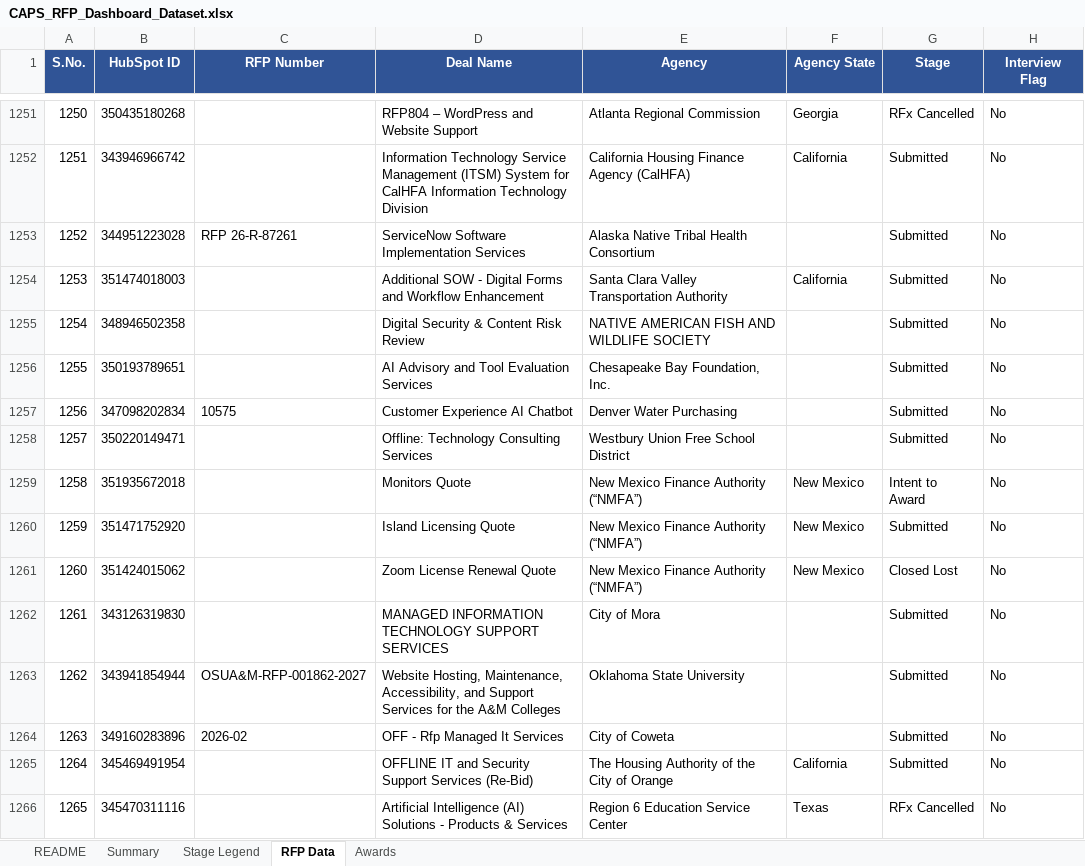
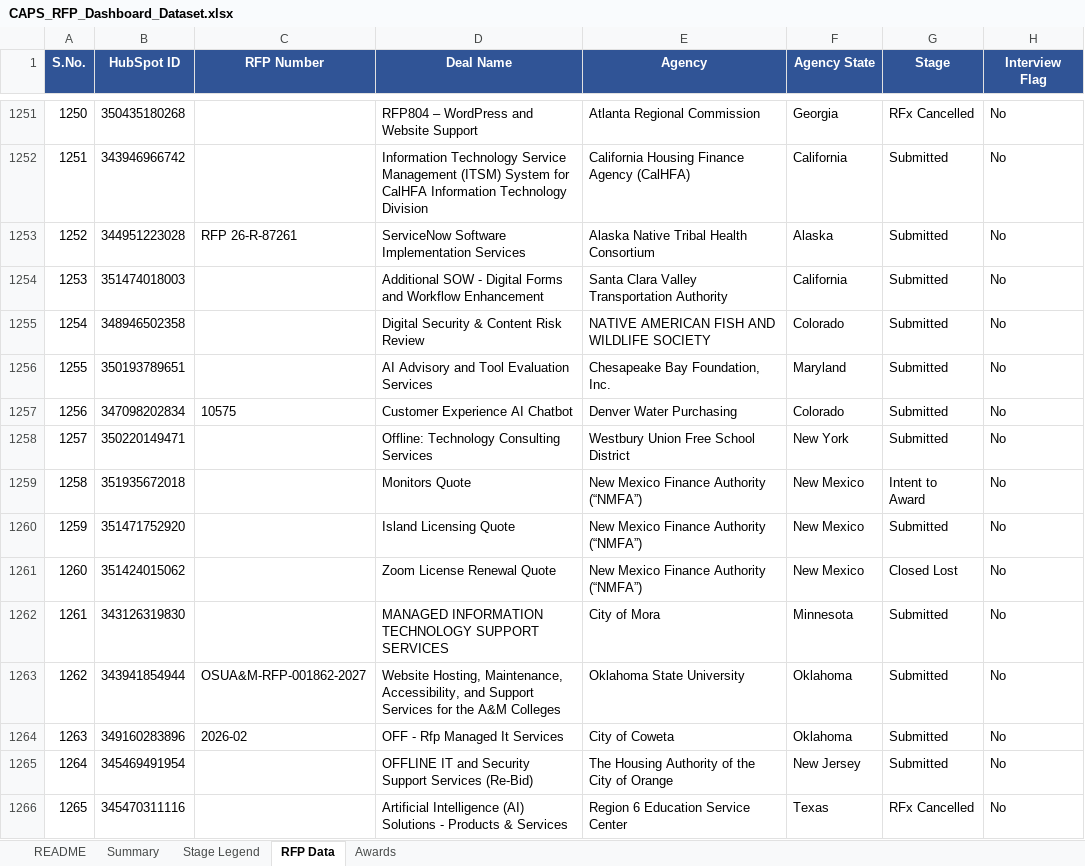
Before and after one commit to hrithikCAPS/CAPS, an Excel workbook: data/CAPS_RFP_Dashboard_Dataset.xlsx, sheet RFP Data, drawn as a sheet; only a part is shown, gaps mark what is left out; values as stored, in another font and other column widths than the file's, no borders; the diff covers the shown part only; the diff names each change by its address in the sheet, - before the commit and + after, or states it on an @@ line.

```diff
--- a/data/CAPS_RFP_Dashboard_Dataset.xlsx (sheet RFP Data)
+++ b/data/CAPS_RFP_Dashboard_Dataset.xlsx (sheet RFP Data)
-F1253 (Agency State): (empty)
+F1253 (Agency State): Alaska
-F1255 (Agency State): (empty)
+F1255 (Agency State): Colorado
-F1256 (Agency State): (empty)
+F1256 (Agency State): Maryland
-F1257 (Agency State): (empty)
+F1257 (Agency State): Colorado
-F1258 (Agency State): (empty)
+F1258 (Agency State): New York
-F1262 (Agency State): (empty)
+F1262 (Agency State): Minnesota
-F1263:F1264 (Agency State): (empty)
+F1263:F1264 (Agency State): Oklahoma
-F1265 (Agency State): California
+F1265 (Agency State): New Jersey
```
Also changed, not shown: 2 added rows and 341 edited cells elsewhere in this sheet, sheet Awards, 11 other files.
